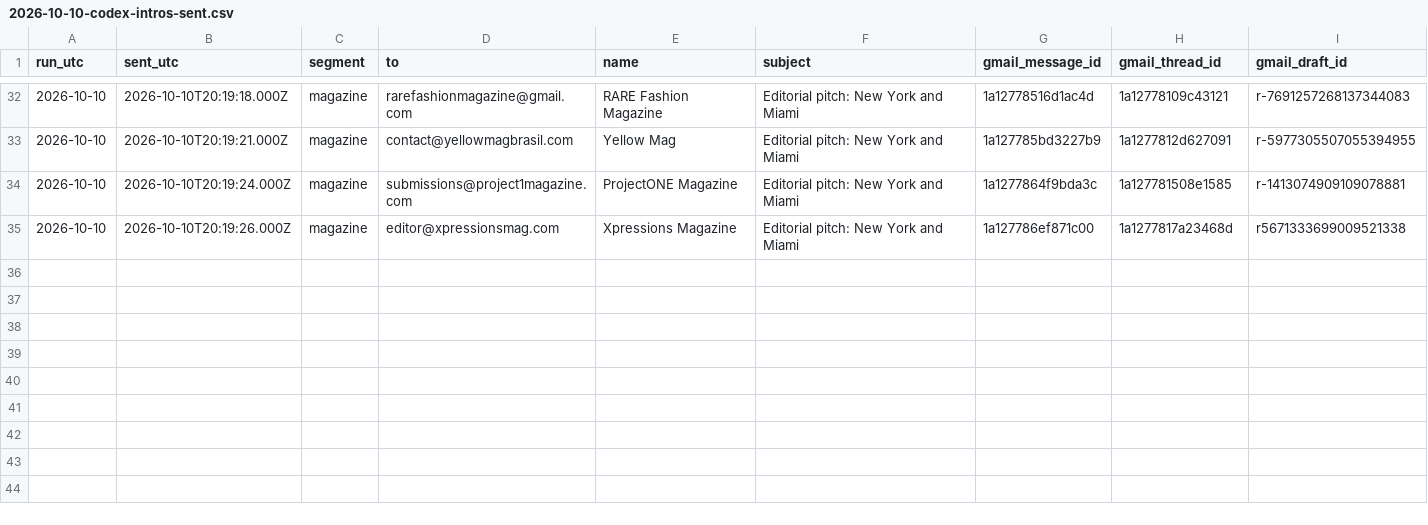
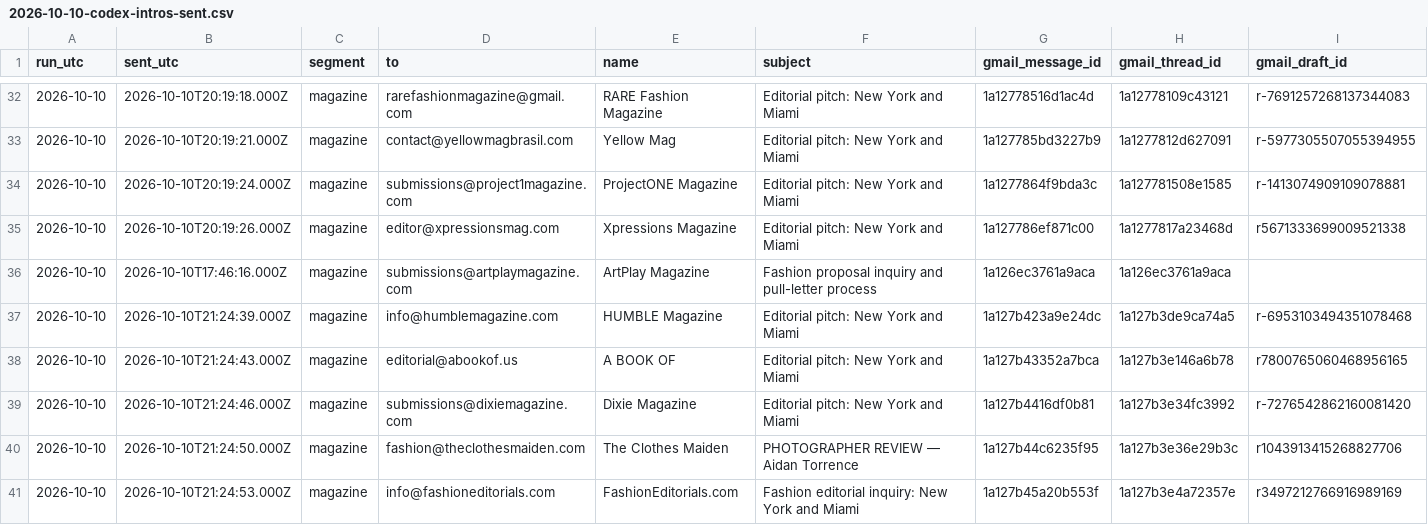
Before and after one commit to aidantorrence2/aidan-modern, a CSV file: marketing/outreach-log/2026-10-10-codex-intros-sent.csv, drawn as a sheet; only a part is shown, gaps mark what is left out; rows hold the shown columns only; the diff names each change by its address in the sheet, - before the commit and + after, or states it on an @@ line.

Commit message:
Record fifth Codex introductions

```diff
--- a/marketing/outreach-log/2026-10-10-codex-intros-sent.csv
+++ b/marketing/outreach-log/2026-10-10-codex-intros-sent.csv
+row 36: 2026-10-10 | 2026-10-10T17:46:16.000Z | magazine | submissions@artplaymagazine.com | ArtPlay Magazine | Fashion proposal inquiry and pull-letter process | 1a126ec3761a9aca | 1a126ec3761a9aca
+row 37: 2026-10-10 | 2026-10-10T21:24:39.000Z | magazine | info@humblemagazine.com | HUMBLE Magazine | Editorial pitch: New York and Miami | 1a127b423a9e24dc | 1a127b3de9ca74a5 | r-6953103494351078468
+row 38: 2026-10-10 | 2026-10-10T21:24:43.000Z | magazine | editorial@abookof.us | A BOOK OF | Editorial pitch: New York and Miami | 1a127b43352a7bca | 1a127b3e146a6b78 | r7800765060468956165
+row 39: 2026-10-10 | 2026-10-10T21:24:46.000Z | magazine | submissions@dixiemagazine.com | Dixie Magazine | Editorial pitch: New York and Miami | 1a127b4416df0b81 | 1a127b3e34fc3992 | r-7276542862160081420
+row 40: 2026-10-10 | 2026-10-10T21:24:50.000Z | magazine | fashion@theclothesmaiden.com | The Clothes Maiden | PHOTOGRAPHER REVIEW — Aidan Torrence | 1a127b44c6235f95 | 1a127b3e36e29b3c | r1043913415268827706
+row 41: 2026-10-10 | 2026-10-10T21:24:53.000Z | magazine | info@fashioneditorials.com | FashionEditorials.com | Fashion editorial inquiry: New York and Miami | 1a127b45a20b553f | 1a127b3e4a72357e | r3497212766916989169
```
